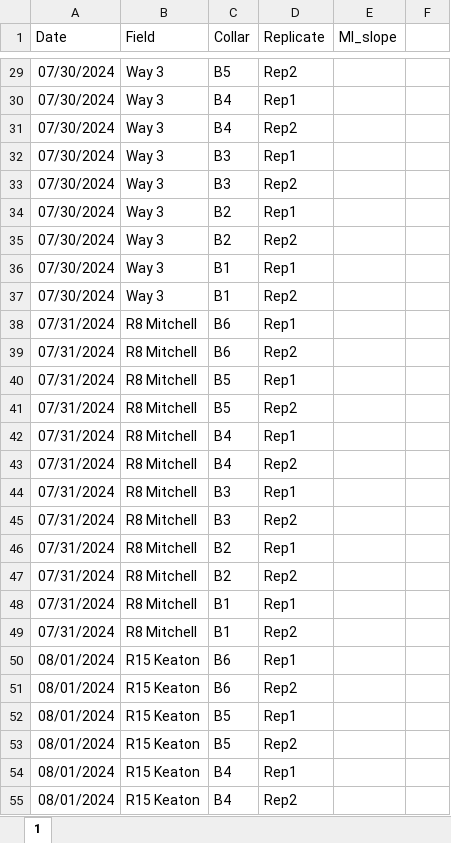
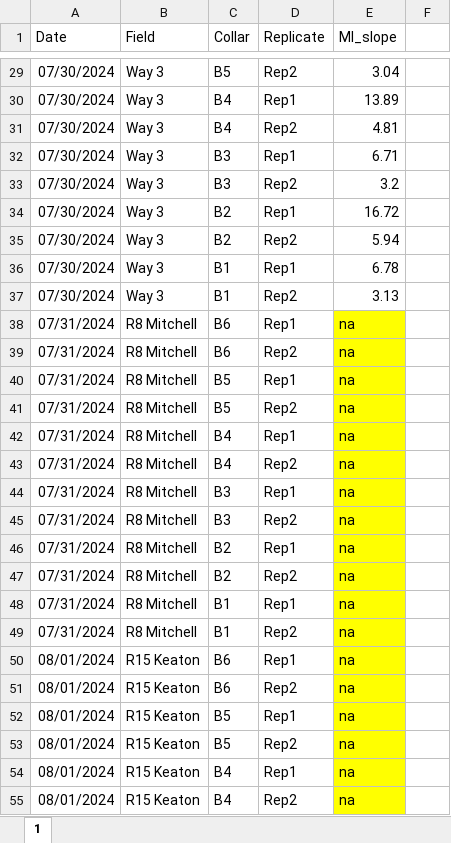
Before and after one commit to XiaoZhangZhangRice/Methane_Insight, an Excel workbook: Arkansas_Data/Data/All_MI_measurements_empty.xlsx, sheet 1, drawn as a sheet; only a part is shown, gaps mark what is left out; values as stored, in another font and other column widths than the file's, no borders; the diff covers the shown part only; the diff names each change by its address in the sheet, - before the commit and + after, or states it on an @@ line.

```diff
--- a/Arkansas_Data/Data/All_MI_measurements_empty.xlsx (sheet 1)
+++ b/Arkansas_Data/Data/All_MI_measurements_empty.xlsx (sheet 1)
-E29 (MI_slope): (empty)
+E29 (MI_slope): 3.04
-E30 (MI_slope): (empty)
+E30 (MI_slope): 13.89
-E31 (MI_slope): (empty)
+E31 (MI_slope): 4.81
-E32 (MI_slope): (empty)
+E32 (MI_slope): 6.71
-E33 (MI_slope): (empty)
+E33 (MI_slope): 3.2
-E34 (MI_slope): (empty)
+E34 (MI_slope): 16.72
-E35 (MI_slope): (empty)
+E35 (MI_slope): 5.94
-E36 (MI_slope): (empty)
+E36 (MI_slope): 6.78
-E37 (MI_slope): (empty)
+E37 (MI_slope): 3.13
-E38:E55 (MI_slope): (empty)
+E38:E55 (MI_slope): na
-E38:E55 fill: none
+E38:E55 fill: #FFFF00
```
Also changed, not shown: 260 edited cells and cell formats elsewhere in this sheet.
